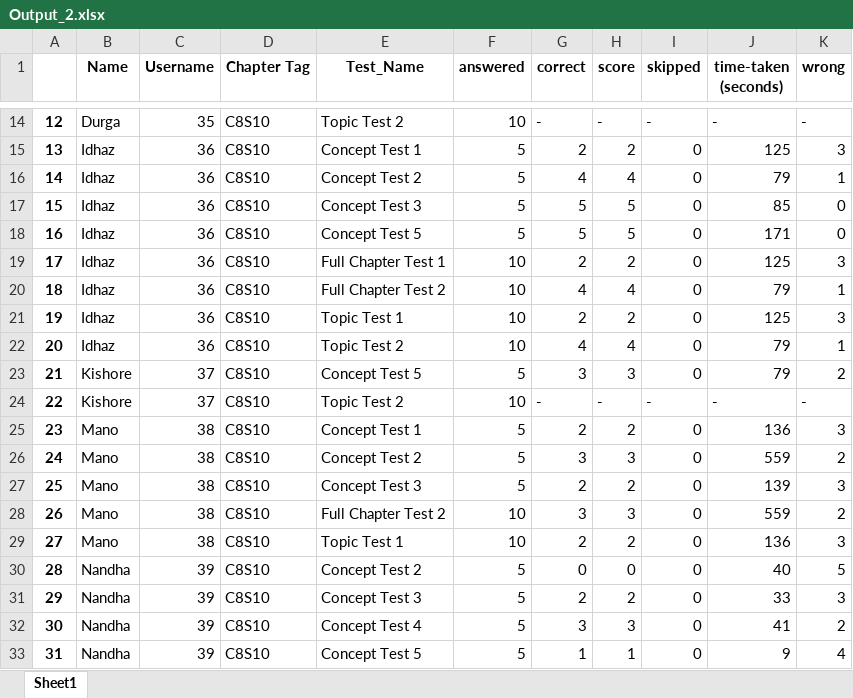
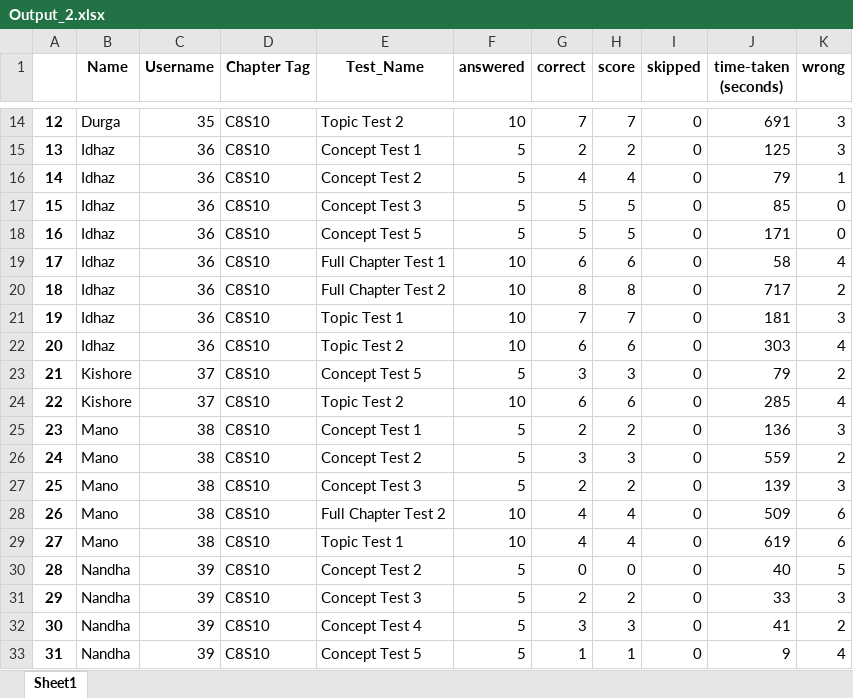
Before and after one commit to CoderLovely08/Intern-Task2, an Excel workbook: Output_2.xlsx, sheet Sheet1, drawn as a sheet; only a part is shown, gaps mark what is left out; values as stored, in another font and other column widths than the file's, no borders; the diff covers the shown part only; the diff names each change by its address in the sheet, - before the commit and + after, or states it on an @@ line.

```diff
--- a/Output_2.xlsx (sheet Sheet1)
+++ b/Output_2.xlsx (sheet Sheet1)
-G14 (correct): -
+G14 (correct): 7
-H14 (score): -
+H14 (score): 7
-I14 (skipped): -
+I14 (skipped): 0
-J14 (time-taken (seconds)): -
+J14 (time-taken (seconds)): 691
-K14 (wrong): -
+K14 (wrong): 3
-G19 (correct): 2
+G19 (correct): 6
-H19 (score): 2
+H19 (score): 6
-J19 (time-taken (seconds)): 125
+J19 (time-taken (seconds)): 58
-K19 (wrong): 3
+K19 (wrong): 4
-G20 (correct): 4
+G20 (correct): 8
-H20 (score): 4
+H20 (score): 8
-J20 (time-taken (seconds)): 79
+J20 (time-taken (seconds)): 717
-K20 (wrong): 1
+K20 (wrong): 2
-G21 (correct): 2
+G21 (correct): 7
-H21 (score): 2
+H21 (score): 7
-J21 (time-taken (seconds)): 125
+J21 (time-taken (seconds)): 181
-G22 (correct): 4
+G22 (correct): 6
-H22 (score): 4
+H22 (score): 6
-J22 (time-taken (seconds)): 79
+J22 (time-taken (seconds)): 303
-K22 (wrong): 1
+K22 (wrong): 4
-G24 (correct): -
+G24 (correct): 6
-H24 (score): -
+H24 (score): 6
-I24 (skipped): -
+I24 (skipped): 0
-J24 (time-taken (seconds)): -
+J24 (time-taken (seconds)): 285
-K24 (wrong): -
+K24 (wrong): 4
-G28 (correct): 3
+G28 (correct): 4
-H28 (score): 3
+H28 (score): 4
-J28 (time-taken (seconds)): 559
+J28 (time-taken (seconds)): 509
-K28 (wrong): 2
+K28 (wrong): 6
-G29 (correct): 2
+G29 (correct): 4
-H29 (score): 2
+H29 (score): 4
-J29 (time-taken (seconds)): 136
+J29 (time-taken (seconds)): 619
-K29 (wrong): 3
+K29 (wrong): 6
```
Also changed, not shown: 106 edited cells elsewhere in this sheet.
